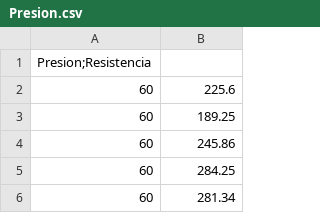
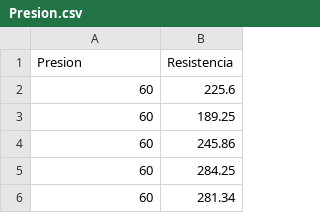
Before and after one commit to AmericoNicolas/data, a CSV file: Presion.csv, drawn as a sheet; only a part is shown.

Commit message:
Update Presion.csv

```diff
--- a/Presion.csv
+++ b/Presion.csv
@@ -1,2 +1,2 @@
-Presion;Resistencia
+Presion,Resistencia
 60,225.6
```
